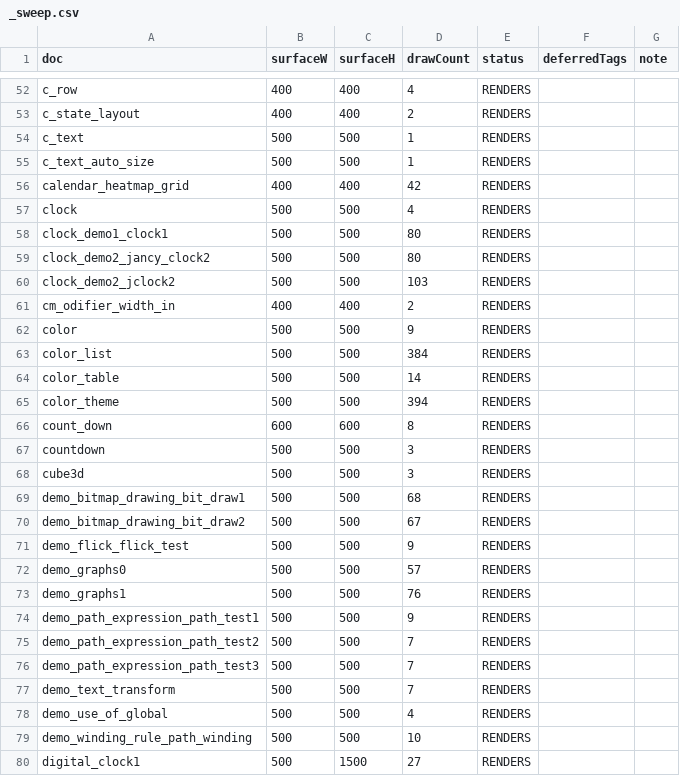
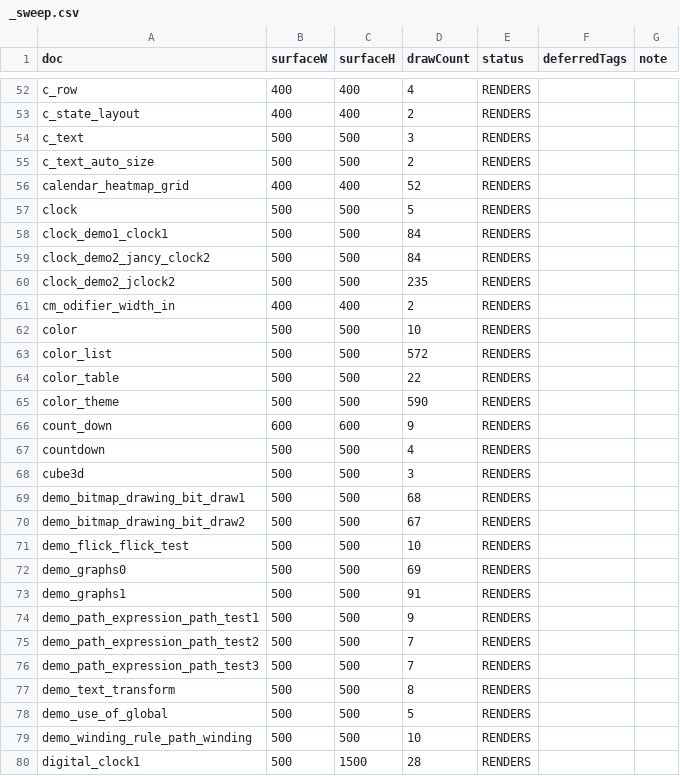
Before and after one commit to ThorstenNeff/kmpremotecompose, a CSV file: screenshots/reference/desktop/_sweep.csv, drawn as a sheet; only a part is shown, gaps mark what is left out; the diff covers the shown part only.

Commit message:
chore: postwave-baseline-refresh — _sweep.csv re-anchor auf develop b3c679e
Voll-173-Doc-Sweep auf aktuellem develop-Tip b3c679e (post-E6-MVP).
BUILD SUCCESSFUL, 173/173 RENDERS, 0 BLANK, 0 ERROR, 0 drawCount-Drops.

_sweep.csv re-ankert vom stale REM-117-Anker (8e8013d) -> b3c679e.
Reine Aggregat-Refresh, kein neuer Gate-Verdikt.

PNG-Byte-Identity-Diff: 165/173 byte-identisch zu Goldens.
- 4 Carry-Over PNG-Δ (graph_graph2 / hydration_wave / moon_phase_dial / stock)
  bekannt aus 3940280-Gate-Report (AA-Drift / DISPATCH-ONLY / REM-124-positiv),
  PO-akzeptiert als QA-no-action. KEIN Goldens-Update.
- 4 NEU seit 3940280: c_modifier_horizontal_scroll (40.5k px-diff VISIBLE),
  c_modifier_vertical_scroll (14.2k VISIBLE), color_list (21.3k VISIBLE),
  color_table (70 DISPATCH-ONLY). FLAG fuer PO-Routing.
  Hypothese: REM-128-S3a-Modifier-MVP-Pipeline-Korrelation (Modifier-Test-Docs
  + List-Layout direkt betroffen). NICHT in der erklaerten-Set-Liste
  (REM-121/124/125/127/129) des PO-Routing-Triggers.

File-disjunkt: nur _sweep.csv + Report. Keine PNG-Aenderungen. Kein Code.

```diff
--- a/screenshots/reference/desktop/_sweep.csv
+++ b/screenshots/reference/desktop/_sweep.csv
@@ -53,16 +53,16 @@ c_row,400,400,4,RENDERS,,
 c_state_layout,400,400,2,RENDERS,,
-c_text,500,500,1,RENDERS,,
-c_text_auto_size,500,500,1,RENDERS,,
-calendar_heatmap_grid,400,400,42,RENDERS,,
-clock,500,500,4,RENDERS,,
-clock_demo1_clock1,500,500,80,RENDERS,,
-clock_demo2_jancy_clock2,500,500,80,RENDERS,,
-clock_demo2_jclock2,500,500,103,RENDERS,,
+c_text,500,500,3,RENDERS,,
+c_text_auto_size,500,500,2,RENDERS,,
+calendar_heatmap_grid,400,400,52,RENDERS,,
+clock,500,500,5,RENDERS,,
+clock_demo1_clock1,500,500,84,RENDERS,,
+clock_demo2_jancy_clock2,500,500,84,RENDERS,,
+clock_demo2_jclock2,500,500,235,RENDERS,,
 cm_odifier_width_in,400,400,2,RENDERS,,
-color,500,500,9,RENDERS,,
-color_list,500,500,384,RENDERS,,
-color_table,500,500,14,RENDERS,,
-color_theme,500,500,394,RENDERS,,
-count_down,600,600,8,RENDERS,,
-countdown,500,500,3,RENDERS,,
+color,500,500,10,RENDERS,,
+color_list,500,500,572,RENDERS,,
+color_table,500,500,22,RENDERS,,
+color_theme,500,500,590,RENDERS,,
+count_down,600,600,9,RENDERS,,
+countdown,500,500,4,RENDERS,,
 cube3d,500,500,3,RENDERS,,
@@ -70,5 +70,5 @@ demo_bitmap_drawing_bit_draw1,500,500,68,RENDERS,,
 demo_bitmap_drawing_bit_draw2,500,500,67,RENDERS,,
-demo_flick_flick_test,500,500,9,RENDERS,,
-demo_graphs0,500,500,57,RENDERS,,
-demo_graphs1,500,500,76,RENDERS,,
+demo_flick_flick_test,500,500,10,RENDERS,,
+demo_graphs0,500,500,69,RENDERS,,
+demo_graphs1,500,500,91,RENDERS,,
 demo_path_expression_path_test1,500,500,9,RENDERS,,
@@ -76,5 +76,5 @@ demo_path_expression_path_test2,500,500,7,RENDERS,,
 demo_path_expression_path_test3,500,500,7,RENDERS,,
-demo_text_transform,500,500,7,RENDERS,,
-demo_use_of_global,500,500,4,RENDERS,,
+demo_text_transform,500,500,8,RENDERS,,
+demo_use_of_global,500,500,5,RENDERS,,
 demo_winding_rule_path_winding,500,500,10,RENDERS,,
-digital_clock1,500,1500,27,RENDERS,,
+digital_clock1,500,1500,28,RENDERS,,
```
Also changed, not shown: 79 edited cells elsewhere in this file, 1 other file.
